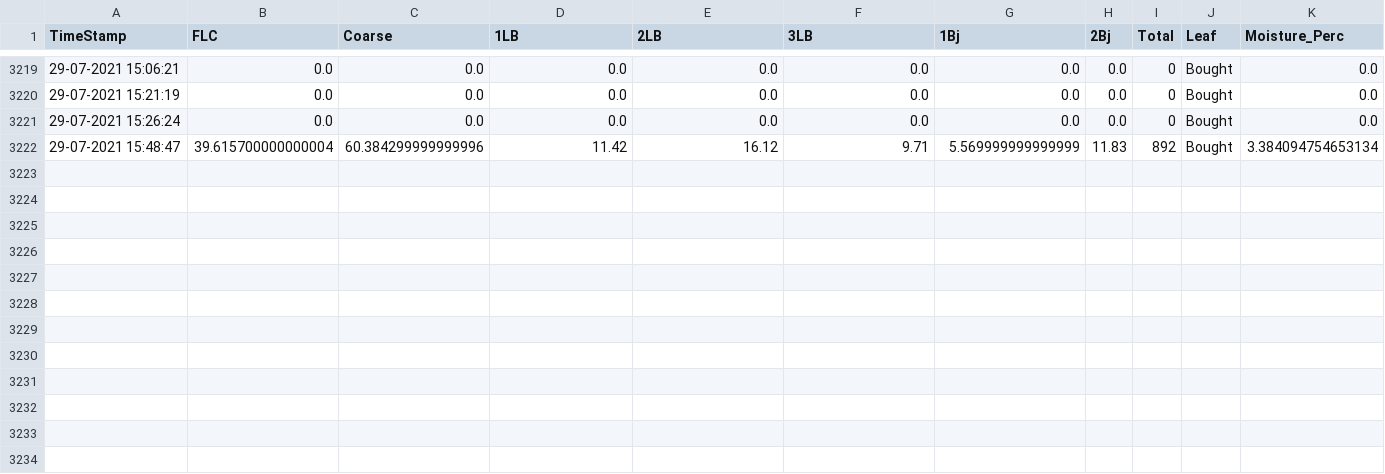
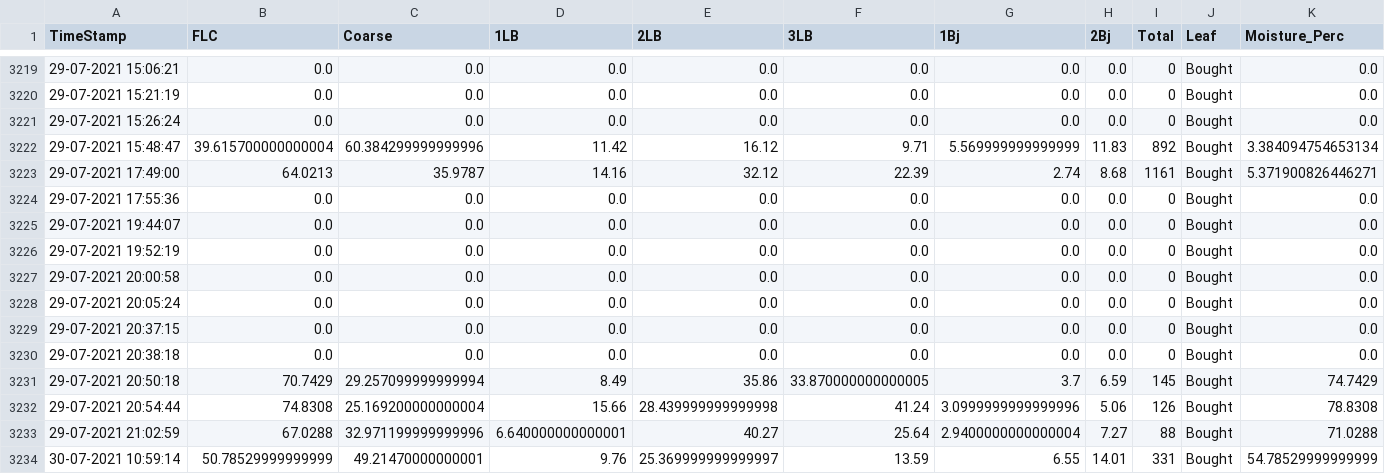
Before and after one commit to Arfinul/t_pro, a CSV file: flc_utils/records.csv, drawn as a sheet; only a part is shown, gaps mark what is left out; rows hold the shown columns only; the diff names each change by its address in the sheet, - before the commit and + after, or states it on an @@ line.

```diff
--- a/flc_utils/records.csv
+++ b/flc_utils/records.csv
+row 3223: 29-07-2021 17:49:00 | 64.0213 | 35.9787 | 14.16 | 32.12 | 22.39 | 2.74 | 8.68 | 1161 | Bought | 5.371900826446271
+row 3224: 29-07-2021 17:55:36 | 0.0 | 0.0 | 0.0 | 0.0 | 0.0 | 0.0 | 0.0 | 0 | Bought | 0.0
+row 3225: 29-07-2021 19:44:07 | 0.0 | 0.0 | 0.0 | 0.0 | 0.0 | 0.0 | 0.0 | 0 | Bought | 0.0
+row 3226: 29-07-2021 19:52:19 | 0.0 | 0.0 | 0.0 | 0.0 | 0.0 | 0.0 | 0.0 | 0 | Bought | 0.0
+row 3227: 29-07-2021 20:00:58 | 0.0 | 0.0 | 0.0 | 0.0 | 0.0 | 0.0 | 0.0 | 0 | Bought | 0.0
+row 3228: 29-07-2021 20:05:24 | 0.0 | 0.0 | 0.0 | 0.0 | 0.0 | 0.0 | 0.0 | 0 | Bought | 0.0
+row 3229: 29-07-2021 20:37:15 | 0.0 | 0.0 | 0.0 | 0.0 | 0.0 | 0.0 | 0.0 | 0 | Bought | 0.0
+row 3230: 29-07-2021 20:38:18 | 0.0 | 0.0 | 0.0 | 0.0 | 0.0 | 0.0 | 0.0 | 0 | Bought | 0.0
+row 3231: 29-07-2021 20:50:18 | 70.7429 | 29.257099999999994 | 8.49 | 35.86 | 33.870000000000005 | 3.7 | 6.59 | 145 | Bought | 74.7429
+row 3232: 29-07-2021 20:54:44 | 74.8308 | 25.169200000000004 | 15.66 | 28.439999999999998 | 41.24 | 3.0999999999999996 | 5.06 | 126 | Bought | 78.8308
+row 3233: 29-07-2021 21:02:59 | 67.0288 | 32.971199999999996 | 6.640000000000001 | 40.27 | 25.64 | 2.9400000000000004 | 7.27 | 88 | Bought | 71.0288
+row 3234: 30-07-2021 10:59:14 | 50.78529999999999 | 49.21470000000001 | 9.76 | 25.369999999999997 | 13.59 | 6.55 | 14.01 | 331 | Bought | 54.78529999999999
```
Also changed, not shown: 6 other files.
